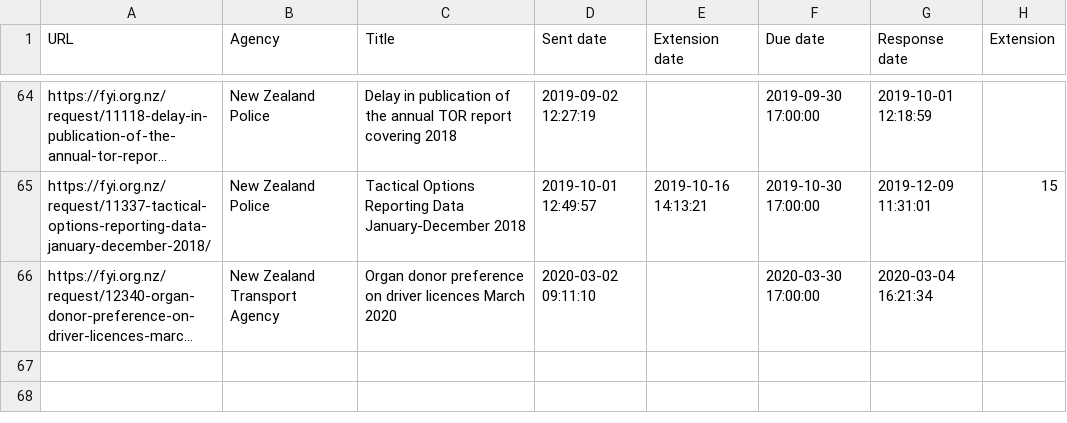
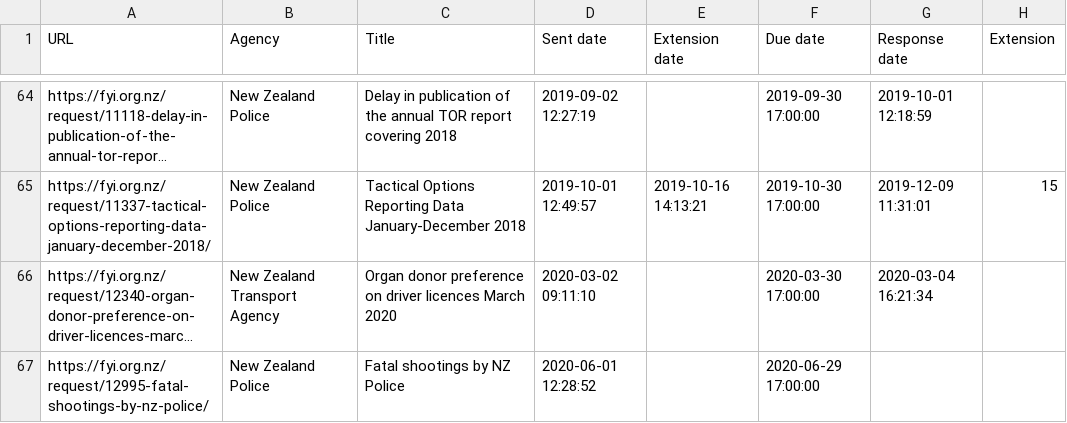
Before and after one commit to Cipscis/charter, a CSV file: app/assets/data/fyi-mark-hanna.csv, drawn as a sheet; only a part is shown, gaps mark what is left out; long unchanged cells end in …; the diff names each change by its address in the sheet, - before the commit and + after, or states it on an @@ line.

Commit message:
Added new OIA request

```diff
--- a/app/assets/data/fyi-mark-hanna.csv
+++ b/app/assets/data/fyi-mark-hanna.csv
+row 67: https://fyi.org.nz/request/12995-fatal-shootings-by-nz-police/ | New Zealand Police | Fatal shootings by NZ Police | 2020-06-01 12:28:52 |  | 2020-06-29 17:00:00
```
